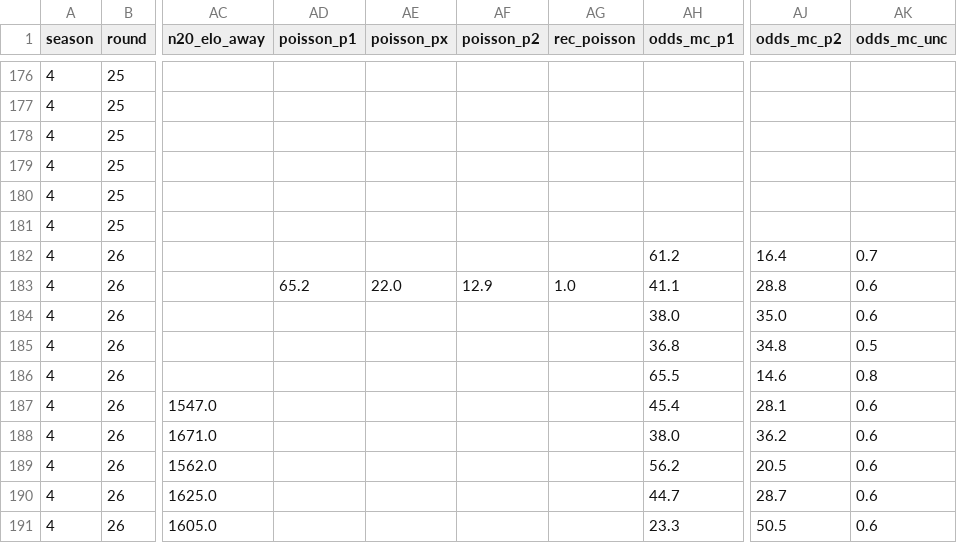
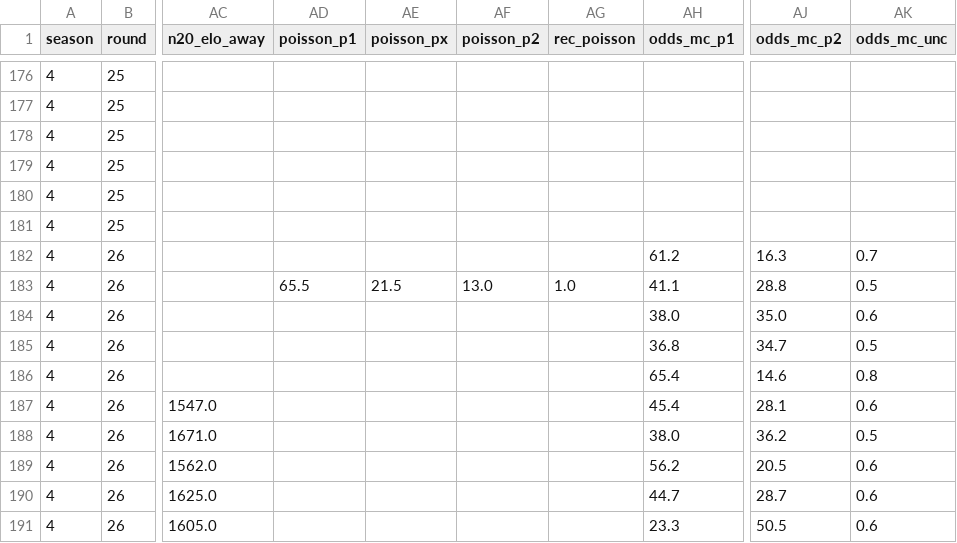
Before and after one commit to Stenner93/Odds, a CSV file: data/odds.csv, drawn as a sheet; only a part is shown, gaps mark what is left out; the diff names each change by its address in the sheet, - before the commit and + after, or states it on an @@ line.

```diff
--- a/data/odds.csv
+++ b/data/odds.csv
-AJ182 (odds_mc_p2): 16.4
+AJ182 (odds_mc_p2): 16.3
-AD183 (poisson_p1): 65.2
+AD183 (poisson_p1): 65.5
-AE183 (poisson_px): 22.0
+AE183 (poisson_px): 21.5
-AF183 (poisson_p2): 12.9
+AF183 (poisson_p2): 13.0
-AK183 (odds_mc_unc): 0.6
+AK183 (odds_mc_unc): 0.5
-AJ185 (odds_mc_p2): 34.8
+AJ185 (odds_mc_p2): 34.7
-AH186 (odds_mc_p1): 65.5
+AH186 (odds_mc_p1): 65.4
-AK188 (odds_mc_unc): 0.6
+AK188 (odds_mc_unc): 0.5
```
Also changed, not shown: 1 other file.
